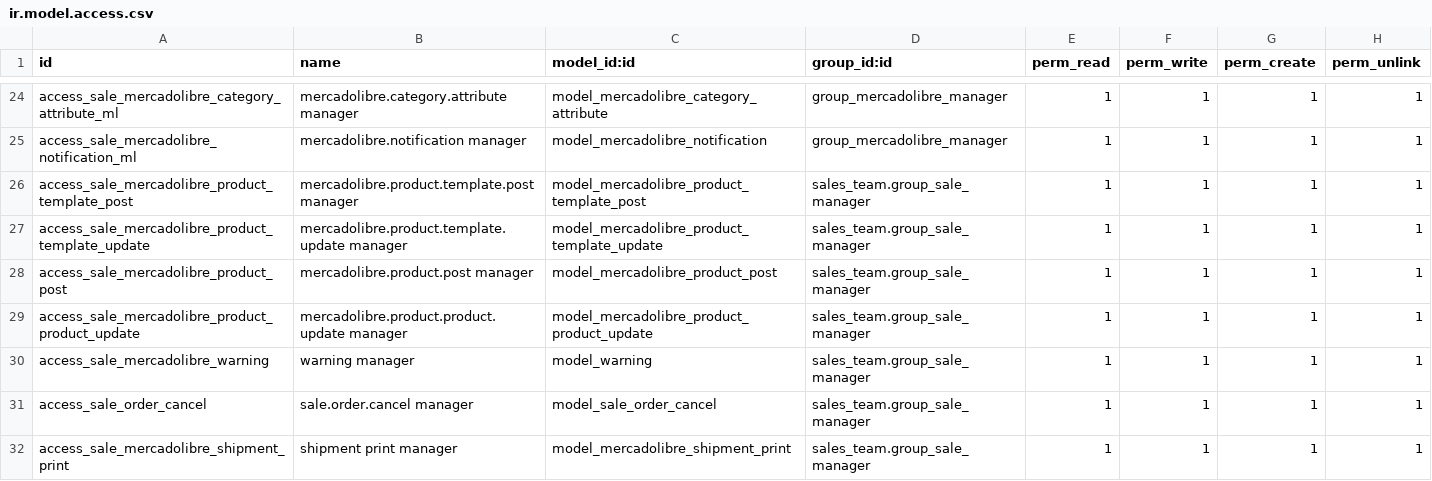
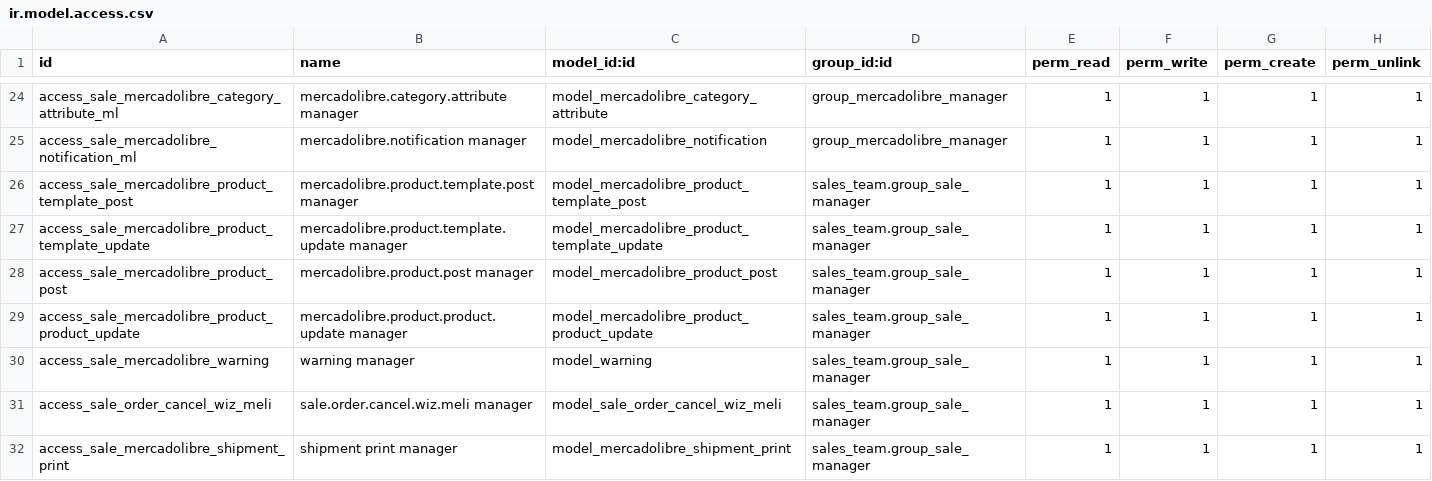
Before and after one commit to itatix/kommercovs14, a CSV file: meli_oerp/security/ir.model.access.csv, drawn as a sheet; only a part is shown, gaps mark what is left out.

```diff
--- a/meli_oerp/security/ir.model.access.csv
+++ b/meli_oerp/security/ir.model.access.csv
@@ -30,3 +30,3 @@ access_sale_mercadolibre_product_product_update,mercadolibre.product.product.upd
 access_sale_mercadolibre_warning,warning manager,model_warning,sales_team.group_sale_manager,1,1,1,1
-access_sale_order_cancel,sale.order.cancel manager,model_sale_order_cancel,sales_team.group_sale_manager,1,1,1,1
+access_sale_order_cancel_wiz_meli,sale.order.cancel.wiz.meli manager,model_sale_order_cancel_wiz_meli,sales_team.group_sale_manager,1,1,1,1
 access_sale_mercadolibre_shipment_print,shipment print  manager,model_mercadolibre_shipment_print,sales_team.group_sale_manager,1,1,1,1
```
Also changed, not shown: 33 other files.
